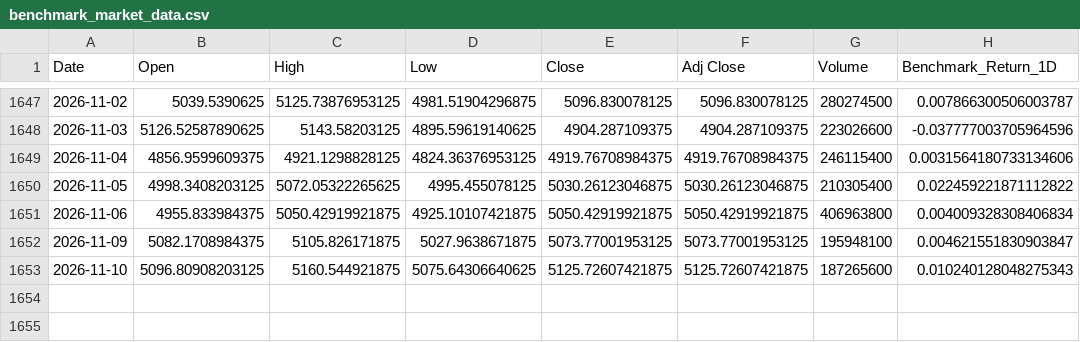
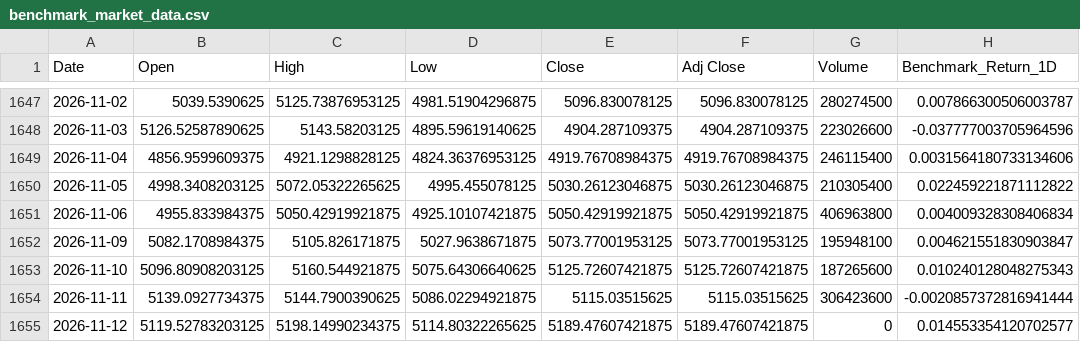
Before and after one commit to sekarwidhastri/stock-market-recommendation, a CSV file: data/raw/benchmark_market_data.csv, drawn as a sheet; only a part is shown, gaps mark what is left out; the diff names each change by its address in the sheet, - before the commit and + after, or states it on an @@ line.

```diff
--- a/data/raw/benchmark_market_data.csv
+++ b/data/raw/benchmark_market_data.csv
+row 1654: 2026-11-11 | 5139.0927734375 | 5144.7900390625 | 5086.02294921875 | 5115.03515625 | 5115.03515625 | 306423600 | -0.0020857372816941444
+row 1655: 2026-11-12 | 5119.52783203125 | 5198.14990234375 | 5114.80322265625 | 5189.47607421875 | 5189.47607421875 | 0 | 0.014553354120702577
```
Also changed, not shown: data/processed/advanced_quant_metrics.csv, data/processed/latest_alpha_recommendations_dividend.csv, 10 other files.
